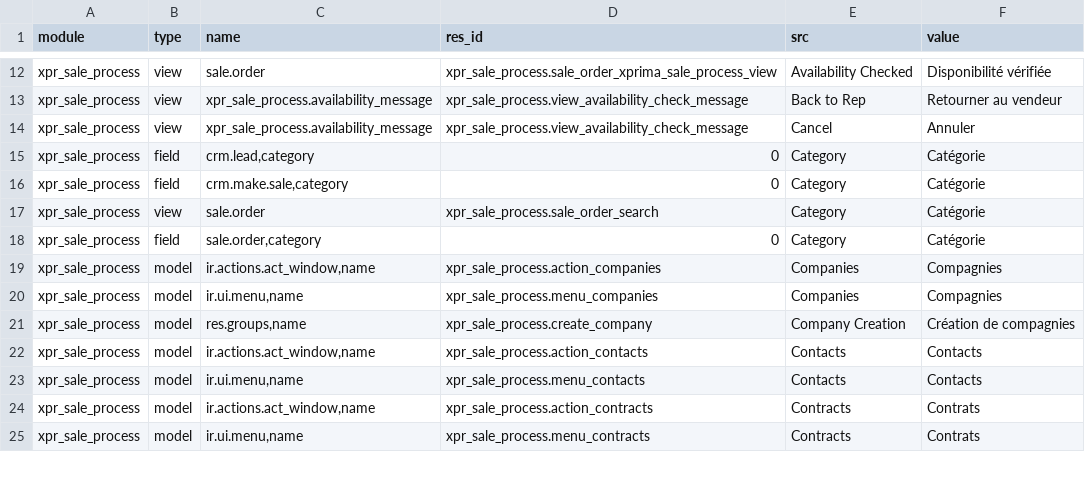
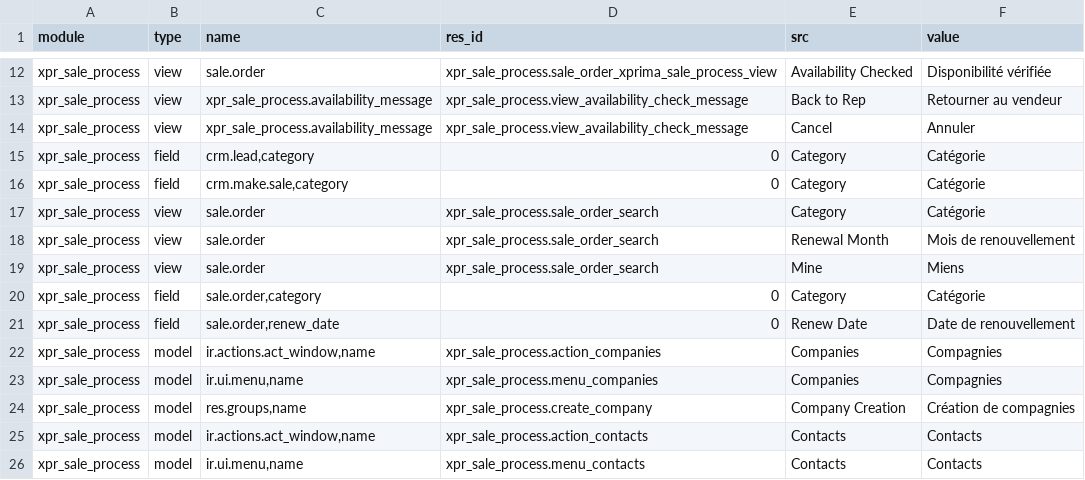
Before and after one commit to Xprima-ERP/odoo_addons, a CSV file: xpr_sale_process/i18n/fr_FR.csv, drawn as a sheet; only a part is shown, gaps mark what is left out; the shorter side is filled out with more unchanged rows.

Commit message:
753 - Translation of sale process custom fields

```diff
--- a/xpr_sale_process/i18n/fr_FR.csv
+++ b/xpr_sale_process/i18n/fr_FR.csv
@@ -43,3 +43,6 @@ xpr_sale_process,field,"crm.make.sale,category",0,Category,Catégorie
 xpr_sale_process,view,sale.order,xpr_sale_process.sale_order_search,Category,Catégorie
+xpr_sale_process,view,sale.order,xpr_sale_process.sale_order_search,Renewal Month,Mois de renouvellement
+xpr_sale_process,view,sale.order,xpr_sale_process.sale_order_search,Mine,Miens
 xpr_sale_process,field,"sale.order,category",0,Category,Catégorie
+xpr_sale_process,field,"sale.order,renew_date",0,Renew Date,Date de renouvellement
 xpr_sale_process,model,"ir.actions.act_window,name",xpr_sale_process.action_companies,Companies,Compagnies
```
Also changed, not shown: 1 other file.
